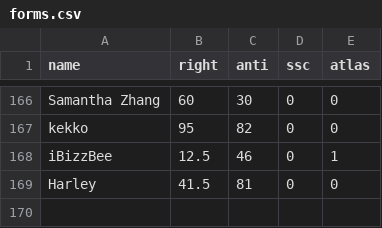
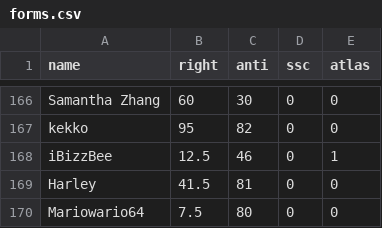
Before and after one commit to Enopoletus/quiz, a CSV file: forms.csv, drawn as a sheet; only a part is shown, gaps mark what is left out.

Commit message:
Update forms.csv

```diff
--- a/forms.csv
+++ b/forms.csv
@@ -169 +169,2 @@ iBizzBee,12.5,46,0,1
 Harley,41.5,81,0,0
+Mariowario64,7.5,80,0,0
```
